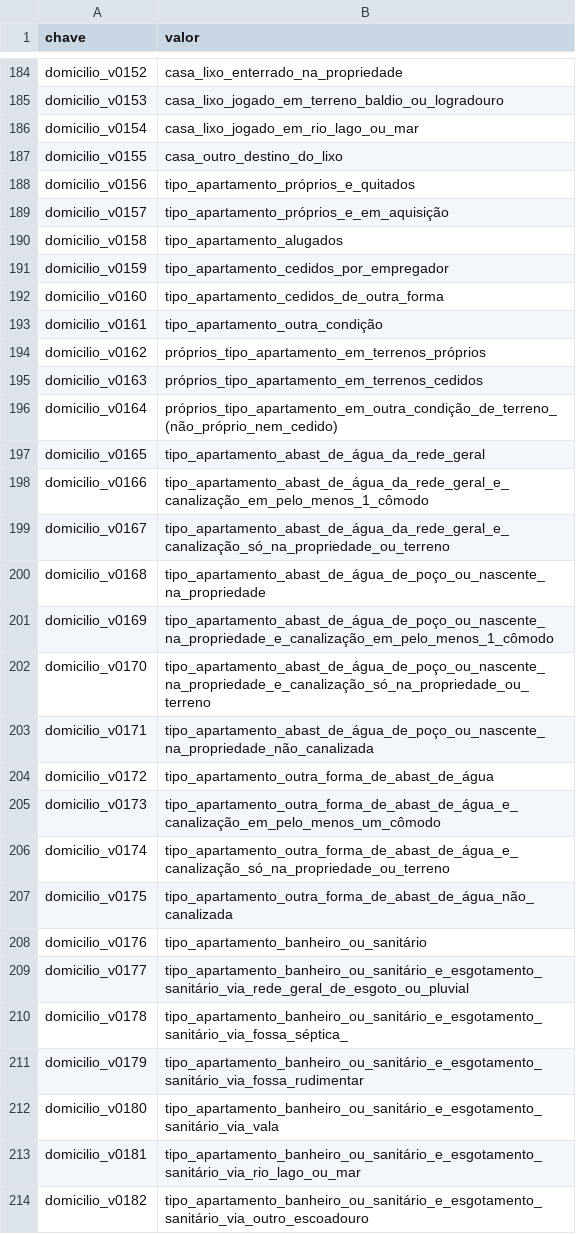
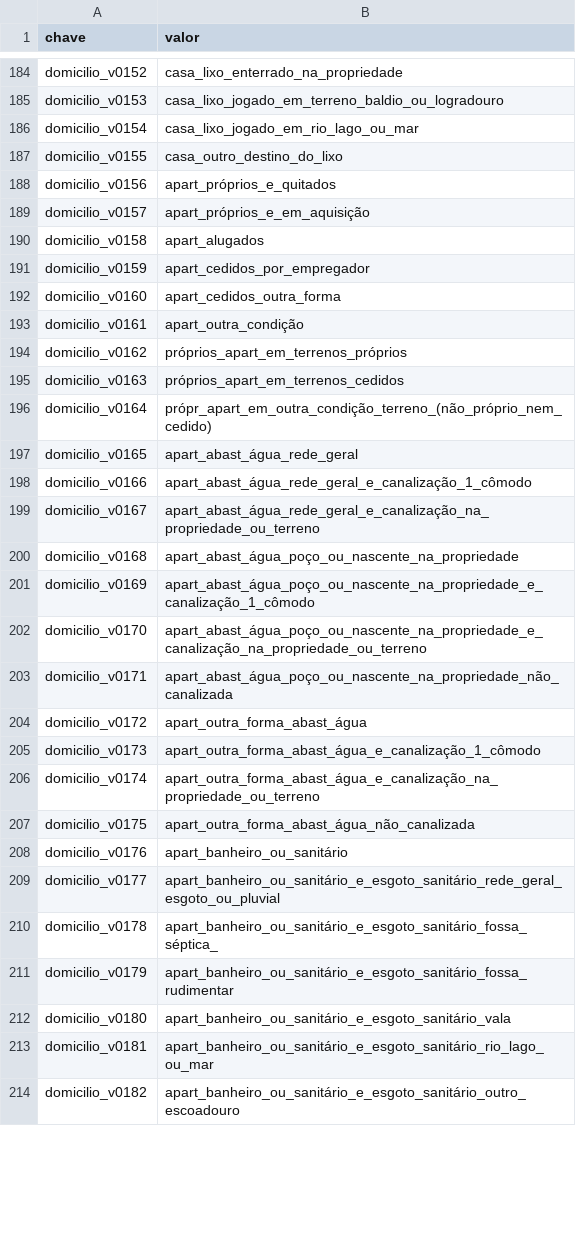
Before and after one commit to ronaldoapf/PDS1, a CSV file: dev/csv/indice.csv, drawn as a sheet; only a part is shown, gaps mark what is left out; the diff covers the shown part only.

Commit message:
Adição de índices

```diff
--- a/dev/csv/indice.csv
+++ b/dev/csv/indice.csv
@@ -187,28 +187,28 @@ domicilio_v0154,casa_lixo_jogado_em_rio_lago_ou_mar
 domicilio_v0155,casa_outro_destino_do_lixo
-domicilio_v0156,tipo_apartamento_próprios_e_quitados
-domicilio_v0157,tipo_apartamento_próprios_e_em_aquisição
-domicilio_v0158,tipo_apartamento_alugados
-domicilio_v0159,tipo_apartamento_cedidos_por_empregador
-domicilio_v0160,tipo_apartamento_cedidos_de_outra_forma
-domicilio_v0161,tipo_apartamento_outra_condição
-domicilio_v0162,próprios_tipo_apartamento_em_terrenos_próprios
-domicilio_v0163,próprios_tipo_apartamento_em_terrenos_cedidos
-domicilio_v0164,próprios_tipo_apartamento_em_outra_condição_de_terreno_(não_próprio_nem_cedido)
-domicilio_v0165,tipo_apartamento_abast_de_água_da_rede_geral
-domicilio_v0166,tipo_apartamento_abast_de_água_da_rede_geral_e_canalização_em_pelo_menos_1_cômodo
-domicilio_v0167,tipo_apartamento_abast_de_água_da_rede_geral_e_canalização_só_na_propriedade_ou_terreno
-domicilio_v0168,tipo_apartamento_abast_de_água_de_poço_ou_nascente_na_propriedade
-domicilio_v0169,tipo_apartamento_abast_de_água_de_poço_ou_nascente_na_propriedade_e_canalização_em_pelo_menos_1_cômodo
-domicilio_v0170,tipo_apartamento_abast_de_água_de_poço_ou_nascente_na_propriedade_e_canalização_só_na_propriedade_ou_terreno
-domicilio_v0171,tipo_apartamento_abast_de_água_de_poço_ou_nascente_na_propriedade_não_canalizada
-domicilio_v0172,tipo_apartamento_outra_forma_de_abast_de_água
-domicilio_v0173,tipo_apartamento_outra_forma_de_abast_de_água_e_canalização_em_pelo_menos_um_cômodo
-domicilio_v0174,tipo_apartamento_outra_forma_de_abast_de_água_e_canalização_só_na_propriedade_ou_terreno
-domicilio_v0175,tipo_apartamento_outra_forma_de_abast_de_água_não_canalizada
-domicilio_v0176,tipo_apartamento_banheiro_ou_sanitário
-domicilio_v0177,tipo_apartamento_banheiro_ou_sanitário_e_esgotamento_sanitário_via_rede_geral_de_esgoto_ou_pluvial
-domicilio_v0178,tipo_apartamento_banheiro_ou_sanitário_e_esgotamento_sanitário_via_fossa_séptica_
-domicilio_v0179,tipo_apartamento_banheiro_ou_sanitário_e_esgotamento_sanitário_via_fossa_rudimentar
-domicilio_v0180,tipo_apartamento_banheiro_ou_sanitário_e_esgotamento_sanitário_via_vala
-domicilio_v0181,tipo_apartamento_banheiro_ou_sanitário_e_esgotamento_sanitário_via_rio_lago_ou_mar
-domicilio_v0182,tipo_apartamento_banheiro_ou_sanitário_e_esgotamento_sanitário_via_outro_escoadouro
+domicilio_v0156,apart_próprios_e_quitados
+domicilio_v0157,apart_próprios_e_em_aquisição
+domicilio_v0158,apart_alugados
+domicilio_v0159,apart_cedidos_por_empregador
+domicilio_v0160,apart_cedidos_outra_forma
+domicilio_v0161,apart_outra_condição
+domicilio_v0162,próprios_apart_em_terrenos_próprios
+domicilio_v0163,próprios_apart_em_terrenos_cedidos
+domicilio_v0164,própr_apart_em_outra_condição_terreno_(não_próprio_nem_cedido)
+domicilio_v0165,apart_abast_água_rede_geral
+domicilio_v0166,apart_abast_água_rede_geral_e_canalização_1_cômodo
+domicilio_v0167,apart_abast_água_rede_geral_e_canalização_na_propriedade_ou_terreno
+domicilio_v0168,apart_abast_água_poço_ou_nascente_na_propriedade
+domicilio_v0169,apart_abast_água_poço_ou_nascente_na_propriedade_e_canalização_1_cômodo
+domicilio_v0170,apart_abast_água_poço_ou_nascente_na_propriedade_e_canalização_na_propriedade_ou_terreno
+domicilio_v0171,apart_abast_água_poço_ou_nascente_na_propriedade_não_canalizada
+domicilio_v0172,apart_outra_forma_abast_água
+domicilio_v0173,apart_outra_forma_abast_água_e_canalização_1_cômodo
+domicilio_v0174,apart_outra_forma_abast_água_e_canalização_na_propriedade_ou_terreno
+domicilio_v0175,apart_outra_forma_abast_água_não_canalizada
+domicilio_v0176,apart_banheiro_ou_sanitário
+domicilio_v0177,apart_banheiro_ou_sanitário_e_esgoto_sanitário_rede_geral_esgoto_ou_pluvial
+domicilio_v0178,apart_banheiro_ou_sanitário_e_esgoto_sanitário_fossa_séptica_
+domicilio_v0179,apart_banheiro_ou_sanitário_e_esgoto_sanitário_fossa_rudimentar
+domicilio_v0180,apart_banheiro_ou_sanitário_e_esgoto_sanitário_vala
+domicilio_v0181,apart_banheiro_ou_sanitário_e_esgoto_sanitário_rio_lago_ou_mar
+domicilio_v0182,apart_banheiro_ou_sanitário_e_esgoto_sanitário_outro_escoadouro
```
Also changed, not shown: 93 edited cells elsewhere in this file.
